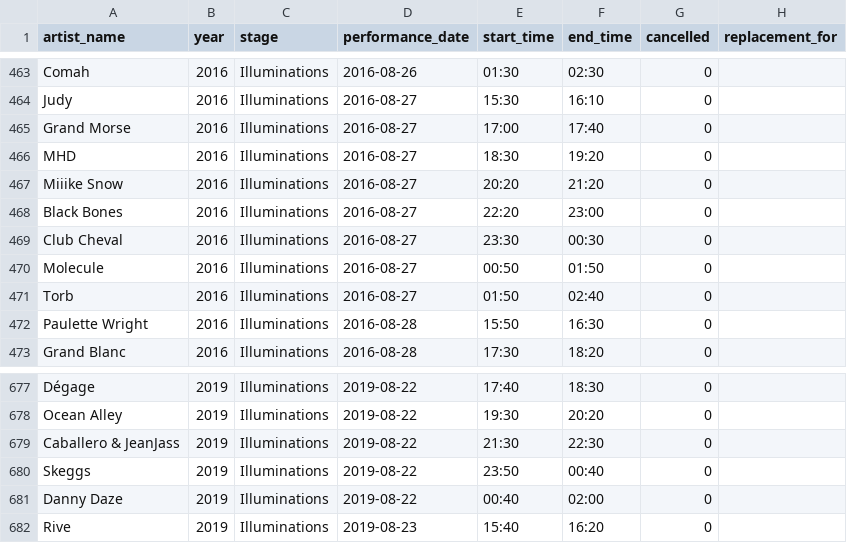
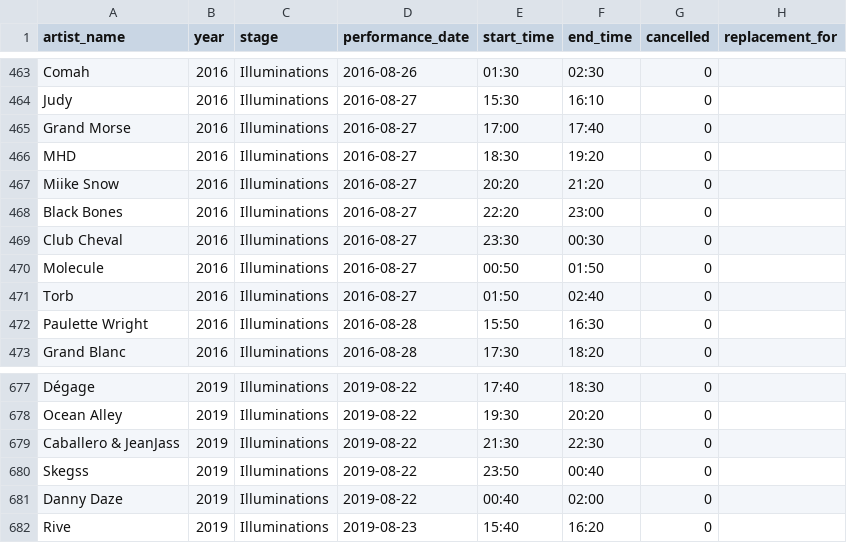
Before and after one commit to telohtrab/cabaret-vert-dataviz, a CSV file: data/performances_backup.csv, drawn as a sheet; only a part is shown, gaps mark what is left out; the diff names each change by its address in the sheet, - before the commit and + after, or states it on an @@ line.

```diff
--- a/data/performances_backup.csv
+++ b/data/performances_backup.csv
-A467 (artist_name): Miiike Snow
+A467 (artist_name): Miike Snow
-A680 (artist_name): Skeggs
+A680 (artist_name): Skegss
```
Also changed, not shown: 2 other files.
